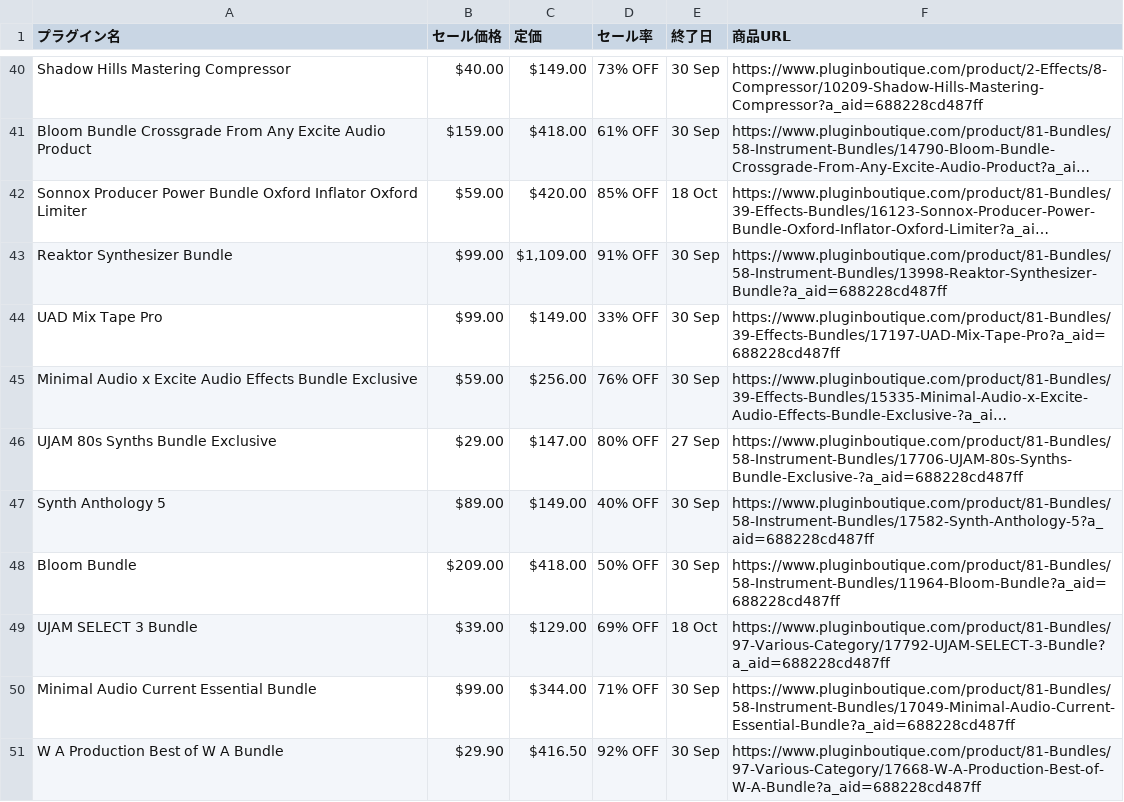
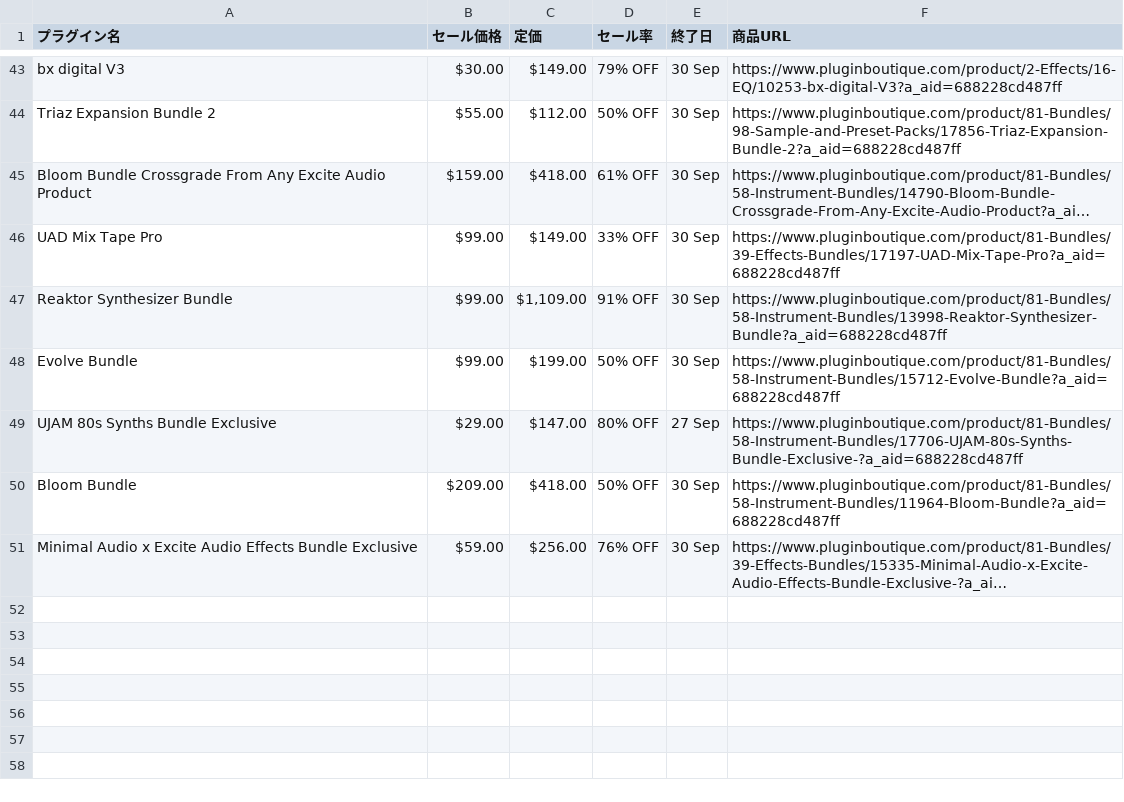
Before and after one commit to Plugin-Tsushin/plugin-boutique-scraper, a CSV file: output/plugin_data.csv, drawn as a sheet; only a part is shown, gaps mark what is left out; long unchanged cells end in …; removed rows and columns are numbered as before the commit, all else as after; the diff covers the shown part only; the diff names each change by its address in the sheet, - before the commit and + after, or states it on an @@ line.

```diff
--- a/output/plugin_data.csv
+++ b/output/plugin_data.csv
-A43 (プラグイン名): Shadow Hills Mastering Compressor
+A43 (プラグイン名): bx digital V3
-B43 (セール価格): $40.00
+B43 (セール価格): $30.00
-D43 (セール率): 73% OFF
+D43 (セール率): 79% OFF
-F43 (商品URL): https://www.pluginboutique.com/product/2-Effects/8-Compressor/10209-Shadow-Hills-Mastering-Compressor?a_aid=688228cd487ff
+F43 (商品URL): https://www.pluginboutique.com/product/2-Effects/16-EQ/10253-bx-digital-V3?a_aid=688228cd487ff
@@ row 22 moved to row 44: Triaz Expansion Bundle 2 @@
@@ row 42 moved to row 19: Sonnox Producer Power Bundle Oxford Infl… @@
@@ row 44 moved to row 46: UAD Mix Tape Pro @@
+row 48: Evolve Bundle | $99.00 | $199.00 | 50% OFF | 30 Sep | https://www.pluginboutique.com/product/81-Bundles/58-Instrument-Bundles/15712-Evolve-Bundle?a_aid=688228cd487ff
@@ row 46 moved to row 49: UJAM 80s Synths Bundle Exclusive @@
@@ row 48 moved to row 50: Bloom Bundle @@
-row 47: Synth Anthology 5 | $89.00 | $149.00 | 40% OFF | 30 Sep | https://www.pluginboutique.com/product/81-Bundles/58-Instrument-Bundles/17582-Synth-Anthology-5?a_aid=688228cd487ff
-row 49: UJAM SELECT 3 Bundle | $39.00 | $129.00 | 69% OFF | 18 Oct | https://www.pluginboutique.com/product/81-Bundles/97-Various-Category/17792-UJAM-SELECT-3-Bundle?a_aid=688228cd487ff
-row 50: Minimal Audio Current Essential Bundle | $99.00 | $344.00 | 71% OFF | 30 Sep | https://www.pluginboutique.com/product/81-Bundles/58-Instrument-Bundles/17049-Minimal-Audio-Current-Essential-Bundle?a_aid=688228cd487ff
-row 51: W A Production Best of W A Bundle | $29.90 | $416.50 | 92% OFF | 30 Sep | https://www.pluginboutique.com/product/81-Bundles/97-Various-Category/17668-W-A-Production-Best-of-W-A-Bundle?a_aid=688228cd487ff
```
Also changed, not shown: 4 added rows, 1 removed row and 12 moved rows elsewhere in this file.
